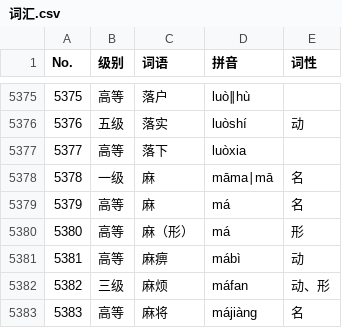
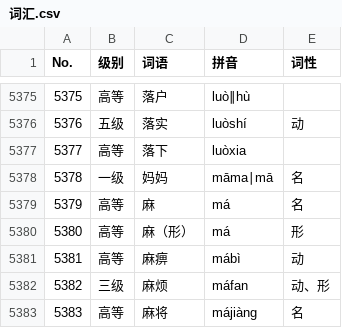
Before and after one commit to shawkynasr/HSK-official-Query-System, a CSV file: 词汇.csv, drawn as a sheet; only a part is shown, gaps mark what is left out.

Commit message:
Update 词汇.csv
麻 was mistake, correct to: 妈妈

```diff
--- a/词汇.csv
+++ b/词汇.csv
@@ -5377,3 +5377,3 @@ No.,级别,词语,拼音,词性
 5377,高等,落下,luòxia,
-5378,一级,麻,māma∣mā,名
+5378,一级,妈妈,māma∣mā,名
 5379,高等,麻,má,名
```
